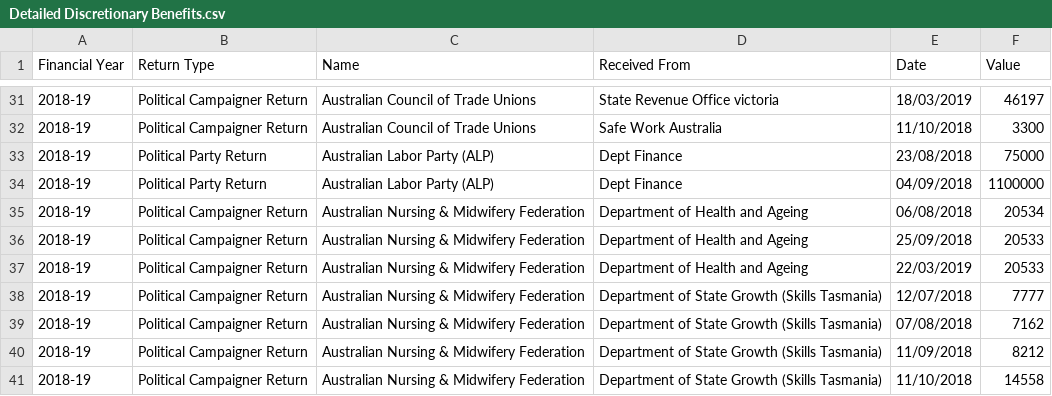
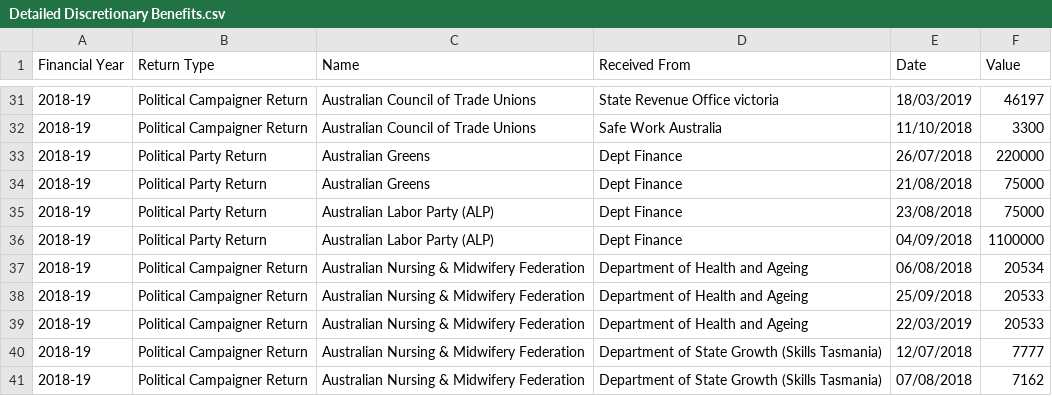
Before and after one commit to damonism/ausvotestr, a CSV file: data-raw/csv/Detailed Discretionary Benefits.csv, drawn as a sheet; only a part is shown, gaps mark what is left out; the shorter side is filled out with more unchanged rows.

```diff
--- a/data-raw/csv/Detailed Discretionary Benefits.csv
+++ b/data-raw/csv/Detailed Discretionary Benefits.csv
@@ -32,2 +32,4 @@
 "2018-19","Political Campaigner Return","Australian Council of Trade Unions","Safe Work Australia","11/10/2018","3300"
+"2018-19","Political Party Return","Australian Greens","Dept Finance","26/07/2018","220000"
+"2018-19","Political Party Return","Australian Greens","Dept Finance","21/08/2018","75000"
 "2018-19","Political Party Return","Australian Labor Party (ALP)","Dept Finance","23/08/2018","75000"
```
Also changed, not shown: data-raw/csv/Associated Entity Returns.csv, data-raw/csv/Party Returns.csv, 20 other files.
